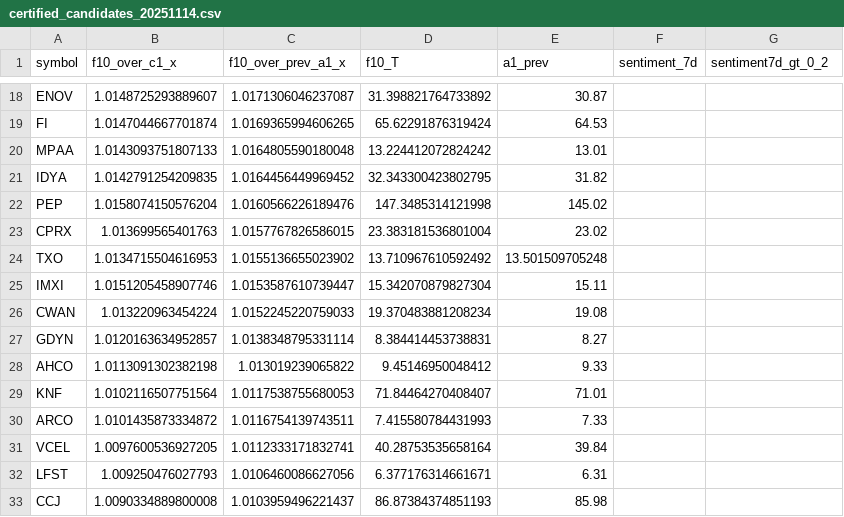
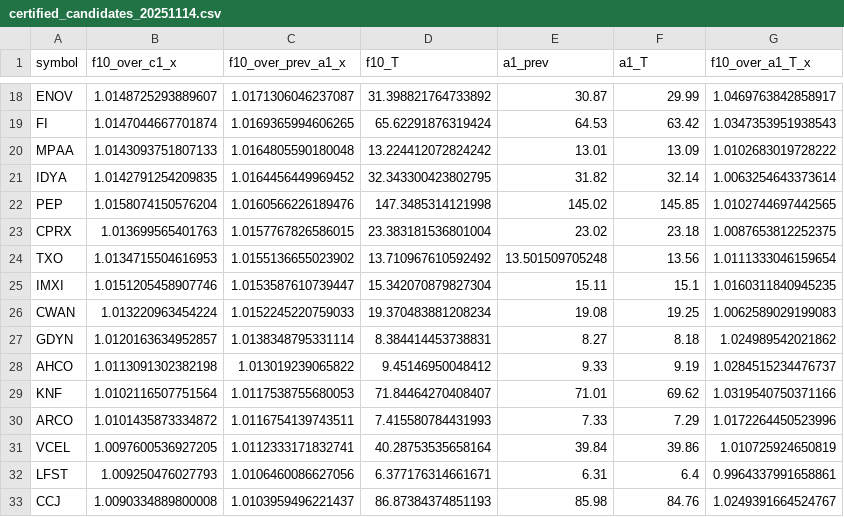
Before and after one commit to TheEMeraldNetwork/Daily_LSTM, a CSV file: App/data/certified_candidates_20251114.csv, drawn as a sheet; only a part is shown, gaps mark what is left out; the diff covers the shown part only; the diff names each change by its address in the sheet, - before the commit and + after, or states it on an @@ line.

```diff
--- a/App/data/certified_candidates_20251114.csv
+++ b/App/data/certified_candidates_20251114.csv
-F1: sentiment_7d
+F1: a1_T
-G1: sentiment7d_gt_0_2
+G1: f10_over_a1_T_x
-F18 (a1_T): (empty)
+F18 (a1_T): 29.99
-G18 (f10_over_a1_T_x): (empty)
+G18 (f10_over_a1_T_x): 1.0469763842858917
-F19 (a1_T): (empty)
+F19 (a1_T): 63.42
-G19 (f10_over_a1_T_x): (empty)
+G19 (f10_over_a1_T_x): 1.0347353951938543
-F20 (a1_T): (empty)
+F20 (a1_T): 13.09
-G20 (f10_over_a1_T_x): (empty)
+G20 (f10_over_a1_T_x): 1.0102683019728222
-F21 (a1_T): (empty)
+F21 (a1_T): 32.14
-G21 (f10_over_a1_T_x): (empty)
+G21 (f10_over_a1_T_x): 1.0063254643373614
-F22 (a1_T): (empty)
+F22 (a1_T): 145.85
-G22 (f10_over_a1_T_x): (empty)
+G22 (f10_over_a1_T_x): 1.0102744697442565
-F23 (a1_T): (empty)
+F23 (a1_T): 23.18
-G23 (f10_over_a1_T_x): (empty)
+G23 (f10_over_a1_T_x): 1.0087653812252375
-F24 (a1_T): (empty)
+F24 (a1_T): 13.56
-G24 (f10_over_a1_T_x): (empty)
+G24 (f10_over_a1_T_x): 1.0111333046159654
-F25 (a1_T): (empty)
+F25 (a1_T): 15.1
-G25 (f10_over_a1_T_x): (empty)
+G25 (f10_over_a1_T_x): 1.0160311840945235
-F26 (a1_T): (empty)
+F26 (a1_T): 19.25
-G26 (f10_over_a1_T_x): (empty)
+G26 (f10_over_a1_T_x): 1.0062589029199083
-F27 (a1_T): (empty)
+F27 (a1_T): 8.18
-G27 (f10_over_a1_T_x): (empty)
+G27 (f10_over_a1_T_x): 1.024989542021862
-F28 (a1_T): (empty)
+F28 (a1_T): 9.19
-G28 (f10_over_a1_T_x): (empty)
+G28 (f10_over_a1_T_x): 1.0284515234476737
-F29 (a1_T): (empty)
+F29 (a1_T): 69.62
-G29 (f10_over_a1_T_x): (empty)
+G29 (f10_over_a1_T_x): 1.0319540750371166
-F30 (a1_T): (empty)
+F30 (a1_T): 7.29
-G30 (f10_over_a1_T_x): (empty)
+G30 (f10_over_a1_T_x): 1.0172264450523996
-F31 (a1_T): (empty)
+F31 (a1_T): 39.86
-G31 (f10_over_a1_T_x): (empty)
+G31 (f10_over_a1_T_x): 1.010725924650819
-F32 (a1_T): (empty)
+F32 (a1_T): 6.4
-G32 (f10_over_a1_T_x): (empty)
+G32 (f10_over_a1_T_x): 0.9964337991658861
-F33 (a1_T): (empty)
+F33 (a1_T): 84.76
-G33 (f10_over_a1_T_x): (empty)
+G33 (f10_over_a1_T_x): 1.0249391664524767
```
Also changed, not shown: 136 edited cells elsewhere in this file.
